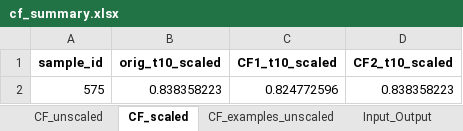
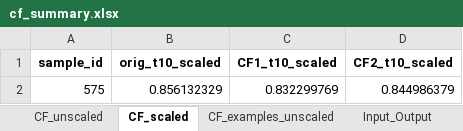
Before and after one commit to anna-hero98/XAI-solar, an Excel workbook: CNN/data/cf_summary.xlsx, sheet CF_scaled, drawn as a sheet; values as stored, in another font and other column widths than the file's, no borders; removed rows and columns are numbered as before the commit, all else as after; the diff names each change by its address in the sheet, - before the commit and + after, or states it on an @@ line.

```diff
--- a/CNN/data/cf_summary.xlsx (sheet CF_scaled)
+++ b/CNN/data/cf_summary.xlsx (sheet CF_scaled)
-row 2: 575 | 0.838358223 | 0.824772596 | 0.838358223
+row 2: 575 | 0.856132329 | 0.832299769 | 0.844986379
```
Also changed, not shown: sheet Input_Output, sheet CF_examples_unscaled, sheet CF_unscaled, 4 other files.
